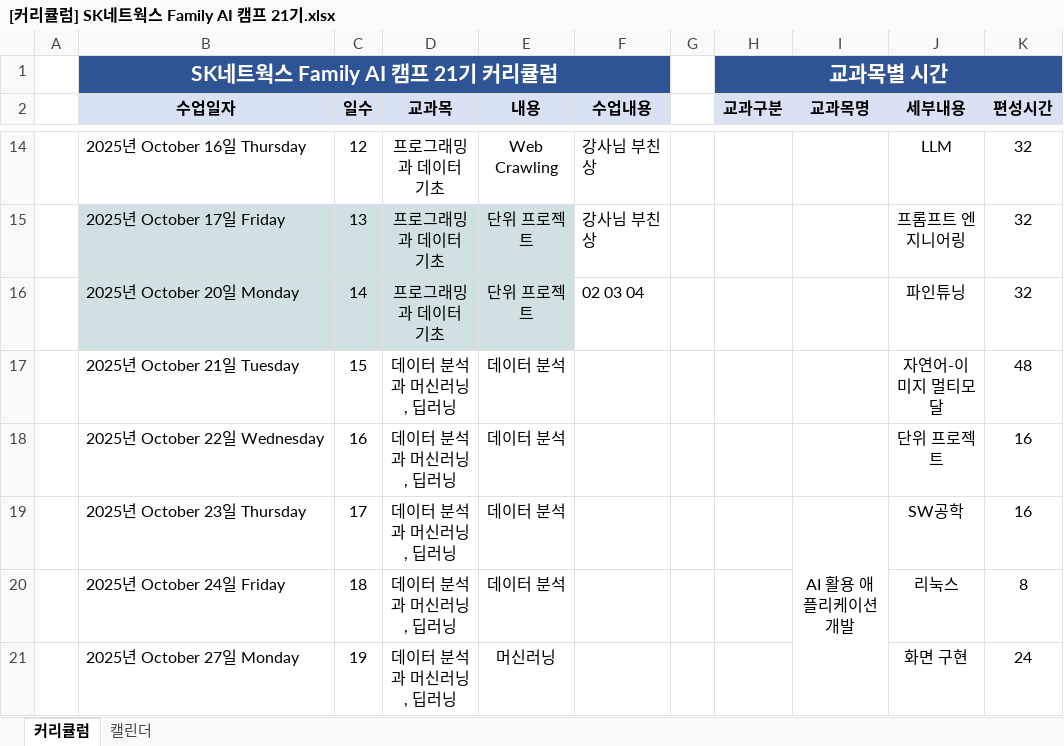
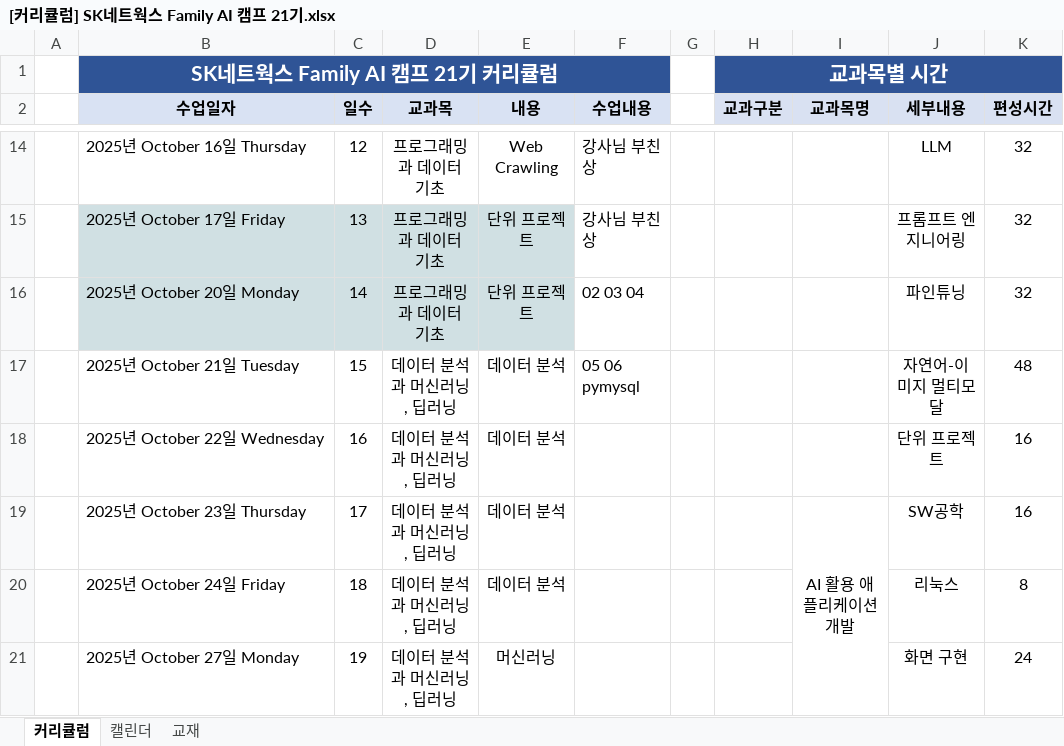
Before and after one commit to shinbat/skn21, an Excel workbook: manage/[커리큘럼] SK네트웍스 Family AI 캠프 21기.xlsx, sheet 커리큘럼, drawn as a sheet; only a part is shown, gaps mark what is left out; values as stored, in another font and other column widths than the file's, no borders; the diff names each change by its address in the sheet, - before the commit and + after, or states it on an @@ line.

Commit message:
25.10.21 수업내용

```diff
--- a/manage/[커리큘럼] SK네트웍스 Family AI 캠프 21기.xlsx (sheet 커리큘럼)
+++ b/manage/[커리큘럼] SK네트웍스 Family AI 캠프 21기.xlsx (sheet 커리큘럼)
+sheet tab: 교재
-F17 (수업내용): (empty)
+F17 (수업내용): 05 06 pymysql
```
Also changed, not shown: 4 other files.
